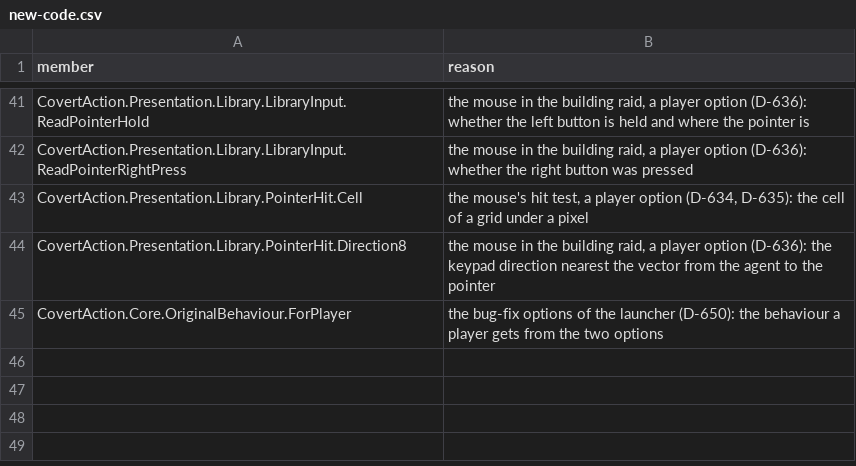
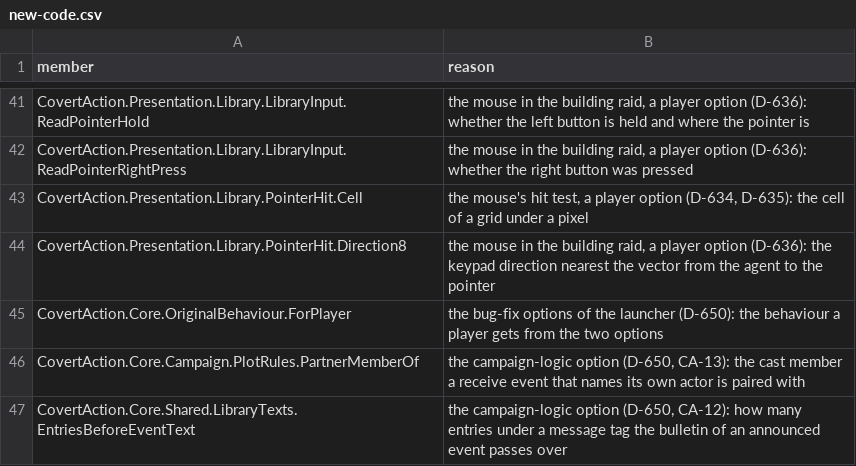
Before and after one commit to Arkana-Mechanika-Studios/covert-action-enhanced, a CSV file: csharp/docs/source-map/new-code.csv, drawn as a sheet; only a part is shown, gaps mark what is left out.

Commit message:
The campaign-logic option fixes ten bugs (D-650): CA-12, 13, 15, 28, 32, 35, 36, 42, 44, 46
Each is shown in the faithful path by a test on the game's own data or a constructed state, and fixed behind fixes.campaignBugs (independent of the first option). CA-12: CRIME1's Stole Blueprints is no longer cancelled by the pair sharing its message id, and its bulletin reads its own entry. CA-13: the two receive events naming their own actor answer their sender. CA-15: CRIME12 counts as carried out. CA-28: door bits of big buildings. CA-32: message pairing. CA-35: cast members are seen leaving. CA-36: distinct faces and a clean start for new persons. CA-42: training ratings kept. CA-44: apartment scene searches the new plot. CA-46: the career record's end is found record by record, file format unchanged. CA-7 and CA-14 are left as they are (intent not readable).

```diff
--- a/csharp/docs/source-map/new-code.csv
+++ b/csharp/docs/source-map/new-code.csv
@@ -45 +45,3 @@ CovertAction.Presentation.Library.PointerHit.Direction8,"the mouse in the buildi
 CovertAction.Core.OriginalBehaviour.ForPlayer,"the bug-fix options of the launcher (D-650): the behaviour a player gets from the two options"
+CovertAction.Core.Campaign.PlotRules.PartnerMemberOf,"the campaign-logic option (D-650, CA-13): the cast member a receive event that names its own actor is paired with"
+CovertAction.Core.Shared.LibraryTexts.EntriesBeforeEventText,"the campaign-logic option (D-650, CA-12): how many entries under a message tag the bulletin of an announced event passes over"
```
Also changed, not shown: 21 other files.
